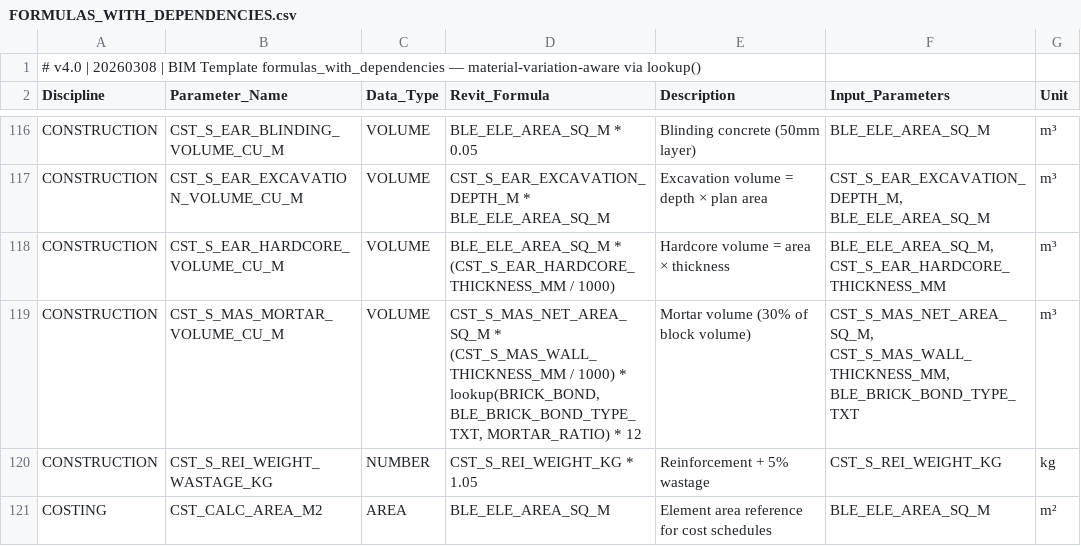
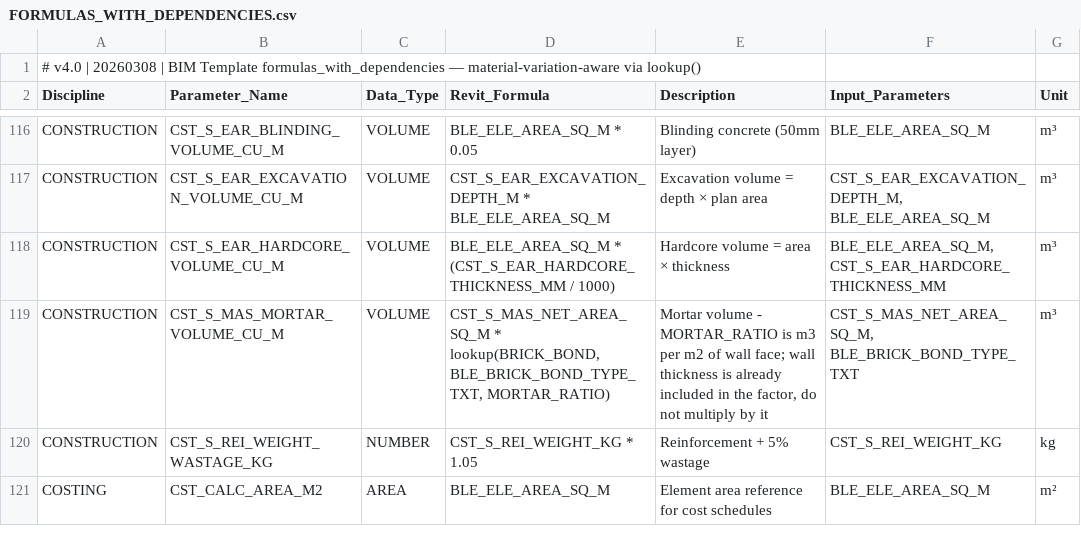
Before and after one commit to beckykyomugisha/STINGTOOLS, a CSV file: StingTools/Data/FORMULAS_WITH_DEPENDENCIES.csv, drawn as a sheet; only a part is shown, gaps mark what is left out; the diff names each change by its address in the sheet, - before the commit and + after, or states it on an @@ line.

Commit message:
fix(data): mortar volume is area x factor — drop the thickness term and the x12
CST_S_MAS_MORTAR_VOLUME_CU_M read

  NET_AREA * (WALL_THICKNESS_MM / 1000) * lookup(BRICK_BOND, ..., MORTAR_RATIO) * 12

but MORTAR_RATIO is already m3 per m2 of WALL FACE, so it contains the wall
thickness. The data says so itself — "Mortar volume per m2 (10mm joints)",
"0.030->0.055 m3/m2" — and the analogous BLOCK.MORTAR_VOLUME_FACTOR carries an
explicit m3/m2 unit column. Multiplying by thickness and then by 12 double-counts.

Where the 12 came from: 0.025 x 12 = 0.30 exactly, the "30%" in the old
description. The author treated MORTAR_RATIO as a figure needing scaling into
a dimensionless volume fraction, then multiplied by wall volume. That only
reproduces 30% for the 0.025 rows; for the one-brick bonds it implies 58-66%
mortar by volume, which is physically impossible — the mortar would exceed
the brick.

Worked example, 50 m2 of ENGLISH bond one-brick wall (215 mm, ratio 0.050):

  before  50 x 0.215 x 0.050 x 12 = 6.4500 m3
  after   50 x 0.050              = 2.5000 m3      2.58x over

and downstream at MORTAR 1:5 (7.5 bags/m3, sand ratio 1.3 x 1.2 bulking):

  cement  48.37 -> 18.75 bags   (29.62 bags of over-order per 50 m2)
  sand    10.06 ->  3.90 m3

This was inert until a9eec757f implemented lookup(), which is why it is being
fixed in the same series rather than left for the register.

Three fields changed on line 119, not one. The description is replaced rather
than left alone because it is the origin of the defect — "30% of block volume"
is what the x12 was reconstructing, so leaving it invites the multiplier back
in from the docs. It now states the basis instead.

Input_Parameters drops CST_S_MAS_WALL_THICKNESS_MM, which the expression no
longer references. Both downstream consumers (CST_S_MAS_CEMENT_BAGS_NR,
CST_S_MAS_SAND_VOLUME_CU_M, dependency level 2) read the corrected value and
needed no edit. 302 rows still parse; no BOM.

Build: 0 errors, 0 warnings. Not yet run in Revit.

```diff
--- a/StingTools/Data/FORMULAS_WITH_DEPENDENCIES.csv
+++ b/StingTools/Data/FORMULAS_WITH_DEPENDENCIES.csv
-D119 (Revit_Formula): CST_S_MAS_NET_AREA_SQ_M * (CST_S_MAS_WALL_THICKNESS_MM / 1000) * lookup(BRICK_BOND, BLE_BRICK_BOND_TYPE_TXT, MORTAR_RATIO) * 12
+D119 (Revit_Formula): CST_S_MAS_NET_AREA_SQ_M * lookup(BRICK_BOND, BLE_BRICK_BOND_TYPE_TXT, MORTAR_RATIO)
-E119 (Description): Mortar volume (30% of block volume)
+E119 (Description): Mortar volume - MORTAR_RATIO is m3 per m2 of wall face; wall thickness is already included in the factor, do not multiply by it
-F119 (Input_Parameters): CST_S_MAS_NET_AREA_SQ_M, CST_S_MAS_WALL_THICKNESS_MM, BLE_BRICK_BOND_TYPE_TXT
+F119 (Input_Parameters): CST_S_MAS_NET_AREA_SQ_M, BLE_BRICK_BOND_TYPE_TXT
```
